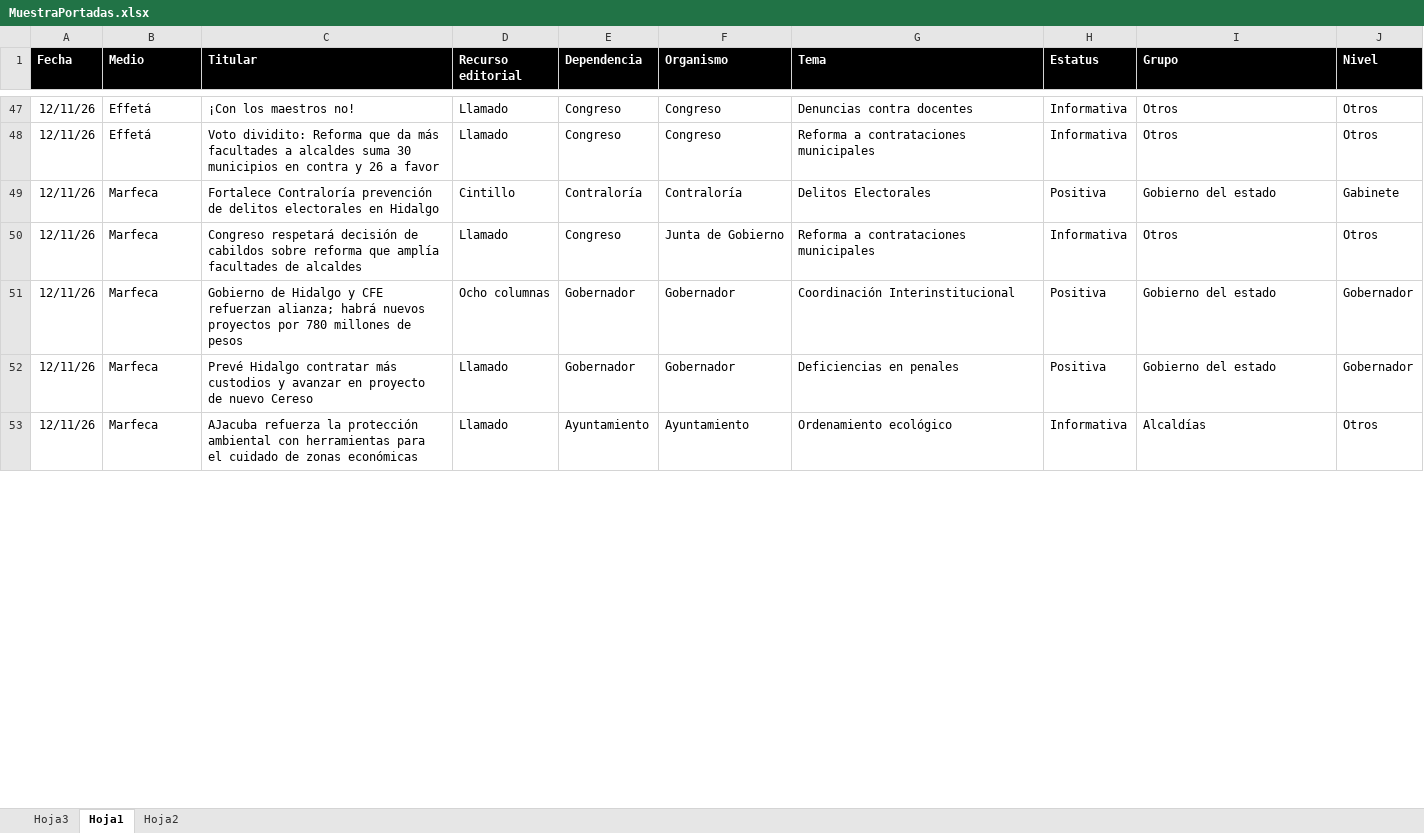
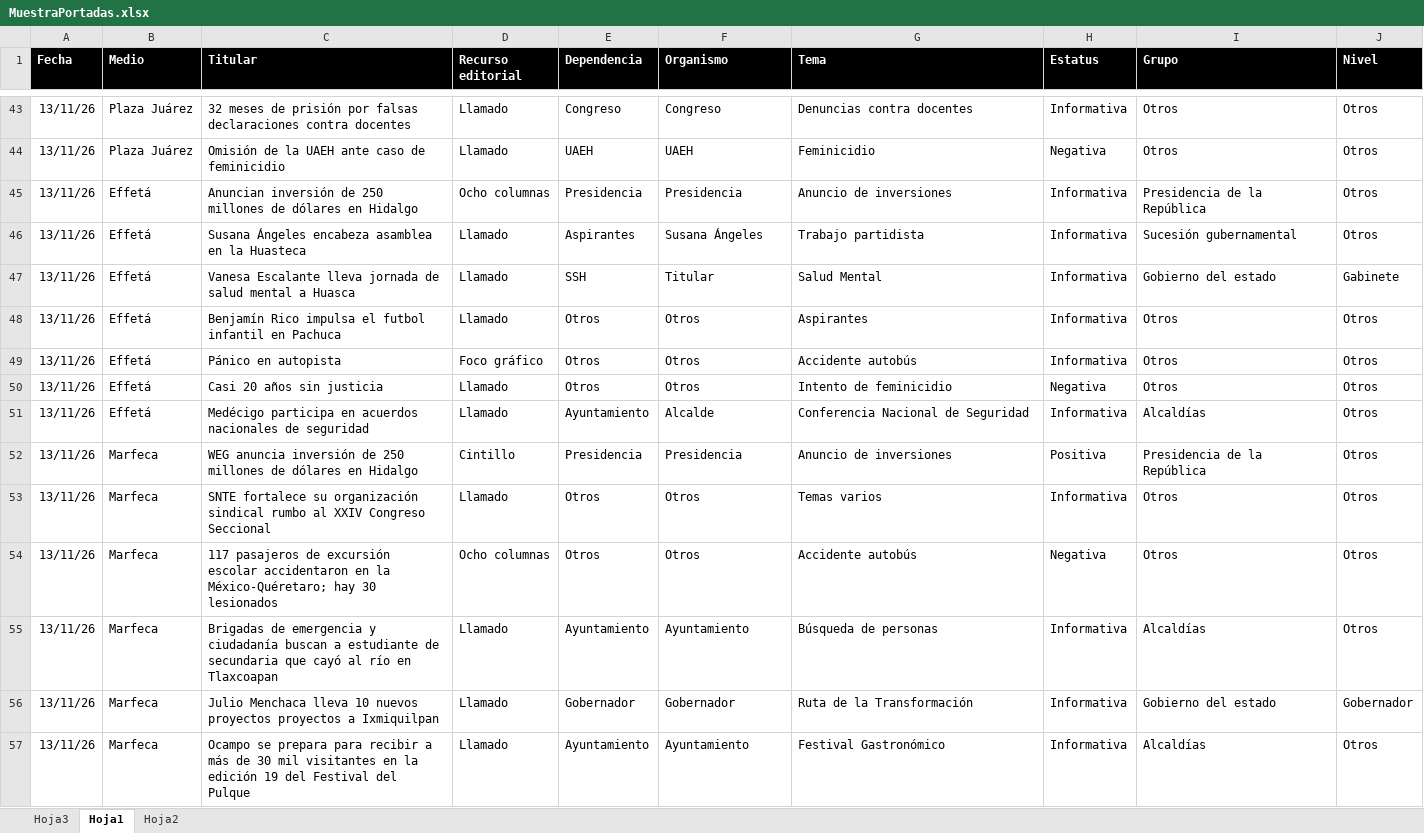
Before and after one commit to thelonious9/Reporteportadas, an Excel workbook: MuestraPortadas.xlsx, sheet Hoja1, drawn as a sheet; only a part is shown, gaps mark what is left out; values as stored, in another font and other column widths than the file's, no borders; conditional formats and table styles not drawn; removed rows and columns are numbered as before the commit, all else as after; the diff covers the shown part only; the diff names each change by its address in the sheet, - before the commit and + after, or states it on an @@ line.

```diff
--- a/MuestraPortadas.xlsx (sheet Hoja1)
+++ b/MuestraPortadas.xlsx (sheet Hoja1)
-A43 (Fecha): 12/11/26
+A43 (Fecha): 13/11/26
-B43 (Medio): Effetá
+B43 (Medio): Plaza Juárez
-C43 (Titular): ¡Con los maestros no!
+C43 (Titular): 32 meses de prisión por falsas declaraciones contra docentes
+row 44: 13/11/26 | Plaza Juárez | Omisión de la UAEH ante caso de feminicidio | Llamado | UAEH | UAEH | Feminicidio | Negativa | Otros | Otros
+row 45: 13/11/26 | Effetá | Anuncian inversión de 250 millones de dólares en Hidalgo | Ocho columnas | Presidencia | Presidencia | Anuncio de inversiones | Informativa | Presidencia de la República | Otros
+row 46: 13/11/26 | Effetá | Susana Ángeles encabeza asamblea en la Huasteca | Llamado | Aspirantes | Susana Ángeles | Trabajo partidista | Informativa | Sucesión gubernamental | Otros
+row 47: 13/11/26 | Effetá | Vanesa Escalante lleva jornada de salud mental a Huasca | Llamado | SSH | Titular | Salud Mental | Informativa | Gobierno del estado | Gabinete
-A48 (Fecha): 12/11/26
+A48 (Fecha): 13/11/26
-C48 (Titular): Voto dividito: Reforma que da más facultades a alcaldes suma 30 municipios en contra y 26 a favor
+C48 (Titular): Benjamín Rico impulsa el futbol infantil en Pachuca
-E48 (Dependencia): Congreso
+E48 (Dependencia): Otros
-F48 (Organismo): Congreso
+F48 (Organismo): Otros
-G48 (Tema): Reforma a contrataciones municipales
+G48 (Tema): Aspirantes
-row 49: 12/11/26 | Marfeca | Fortalece Contraloría prevención de delitos electorales en Hidalgo | Cintillo | Contraloría | Contraloría | Delitos Electorales | Positiva | Gobierno del estado | Gabinete
+row 49: 13/11/26 | Effetá | Pánico en autopista | Foco gráfico | Otros | Otros | Accidente autobús | Informativa | Otros | Otros
+row 50: 13/11/26 | Effetá | Casi 20 años sin justicia | Llamado | Otros | Otros | Intento de feminicidio | Negativa | Otros | Otros
+row 51: 13/11/26 | Effetá | Medécigo participa en acuerdos nacionales de seguridad | Llamado | Ayuntamiento | Alcalde | Conferencia Nacional de Seguridad | Informativa | Alcaldías | Otros
+row 52: 13/11/26 | Marfeca | WEG anuncia inversión de 250 millones de dólares en Hidalgo | Cintillo | Presidencia | Presidencia | Anuncio de inversiones | Positiva | Presidencia de la República | Otros
-A53 (Fecha): 12/11/26
+A53 (Fecha): 13/11/26
-C53 (Titular): Congreso respetará decisión de cabildos sobre reforma que amplía facultades de alcaldes
+C53 (Titular): SNTE fortalece su organización sindical rumbo al XXIV Congreso Seccional
-E53 (Dependencia): Congreso
+E53 (Dependencia): Otros
-F53 (Organismo): Junta de Gobierno
+F53 (Organismo): Otros
-G53 (Tema): Reforma a contrataciones municipales
+G53 (Tema): Temas varios
-row 51: 12/11/26 | Marfeca | Gobierno de Hidalgo y CFE refuerzan alianza; habrá nuevos proyectos por 780 millones de pesos | Ocho columnas | Gobernador | Gobernador | Coordinación Interinstitucional | Positiva | Gobierno del estado | Gobernador
+row 54: 13/11/26 | Marfeca | 117 pasajeros de excursión escolar accidentaron en la México-Quéretaro; hay 30 lesionados | Ocho columnas | Otros | Otros | Accidente autobús | Negativa | Otros | Otros
+row 55: 13/11/26 | Marfeca | Brigadas de emergencia y ciudadanía buscan a estudiante de secundaria que cayó al río en Tlaxcoapan | Llamado | Ayuntamiento | Ayuntamiento | Búsqueda de personas | Informativa | Alcaldías | Otros
-A56:A57 (Fecha): 12/11/26
+A56:A57 (Fecha): 13/11/26
-C56 (Titular): Prevé Hidalgo contratar más custodios y avanzar en proyecto de nuevo Cereso
+C56 (Titular): Julio Menchaca lleva 10 nuevos proyectos proyectos a Ixmiquilpan
-G56 (Tema): Deficiencias en penales
+G56 (Tema): Ruta de la Transformación
-H56 (Estatus): Positiva
+H56 (Estatus): Informativa
-C57 (Titular): AJacuba refuerza la protección ambiental con herramientas para el cuidado de zonas económicas
+C57 (Titular): Ocampo se prepara para recibir a más de 30 mil visitantes en la edición 19 del Festival del Pulque
-G57 (Tema): Ordenamiento ecológico
+G57 (Tema): Festival Gastronómico
```
Also changed, not shown: 25 added rows, 33 removed rows and 101 edited cells elsewhere in this sheet, 1 other file.
